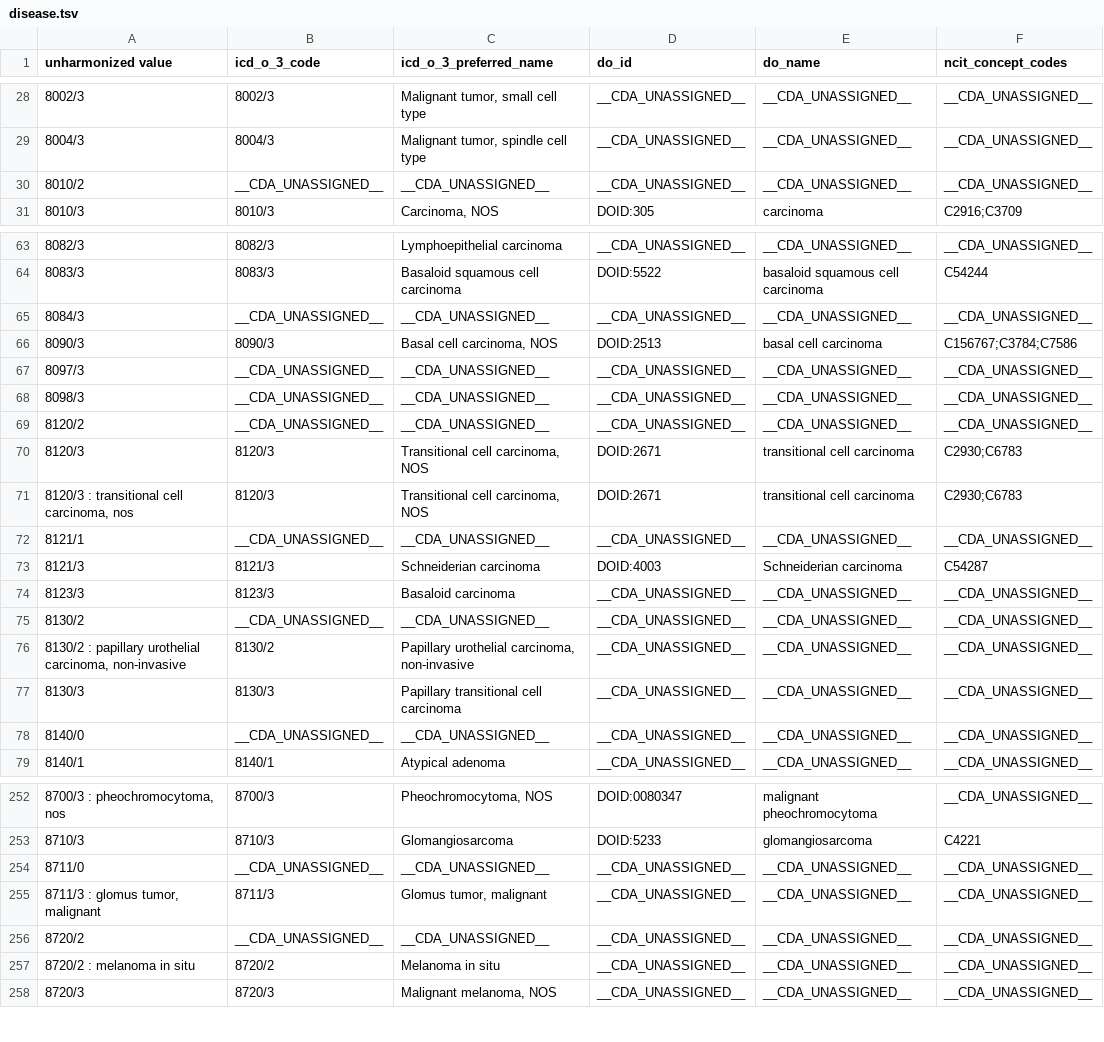
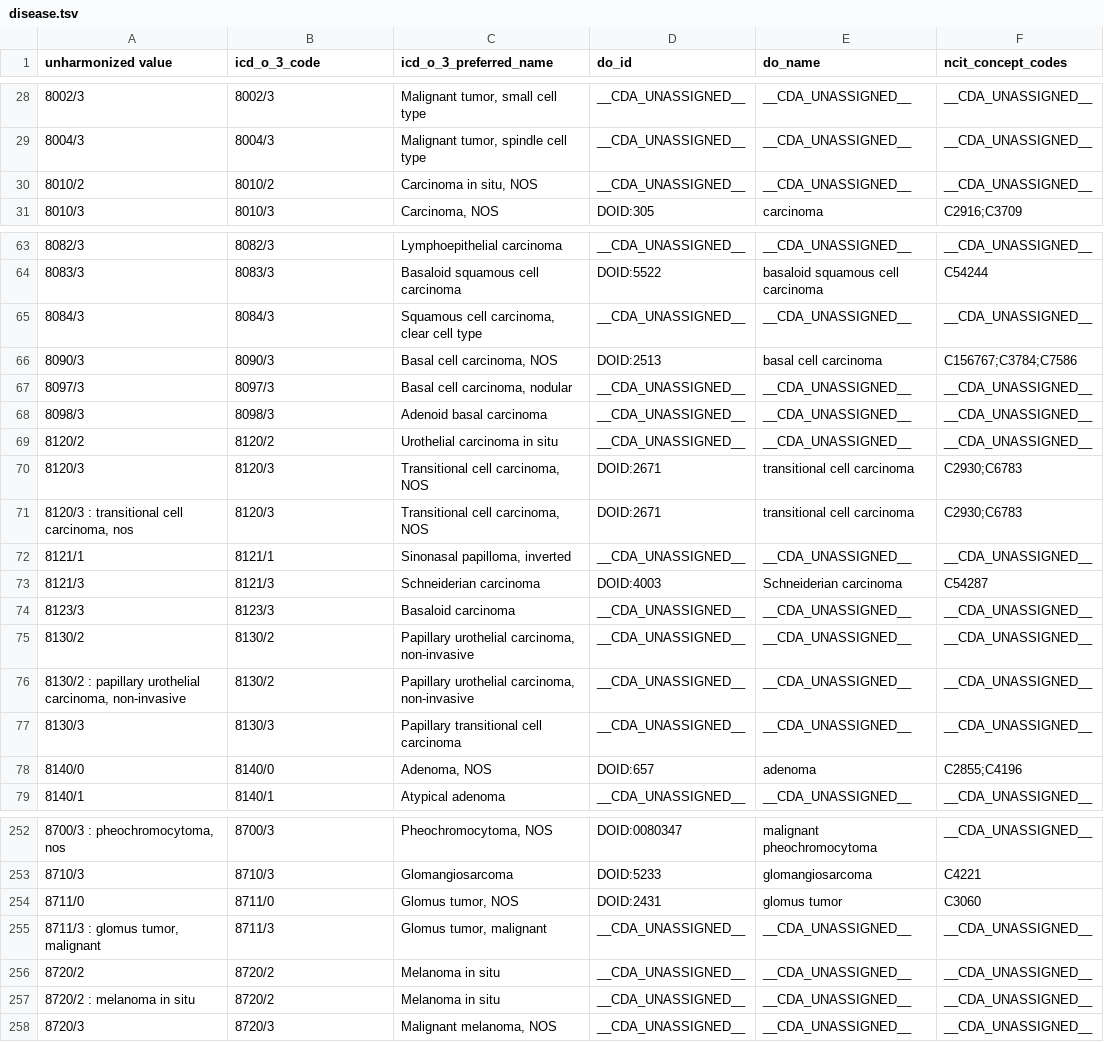
Before and after one commit to CancerDataAggregator/harmonization_reference, a TSV file: value_maps_by_concept/disease.tsv, drawn as a sheet; only a part is shown, gaps mark what is left out; the diff covers the shown part only.

```diff
--- a/value_maps_by_concept/disease.tsv
+++ b/value_maps_by_concept/disease.tsv
@@ -29,3 +29,3 @@ unharmonized value	icd_o_3_code	icd_o_3_preferred_name	do_id	do_name	ncit_concep
 8004/3	8004/3	Malignant tumor, spindle cell type	__CDA_UNASSIGNED__	__CDA_UNASSIGNED__	__CDA_UNASSIGNED__
-8010/2	__CDA_UNASSIGNED__	__CDA_UNASSIGNED__	__CDA_UNASSIGNED__	__CDA_UNASSIGNED__	__CDA_UNASSIGNED__
+8010/2	8010/2	Carcinoma in situ, NOS	__CDA_UNASSIGNED__	__CDA_UNASSIGNED__	__CDA_UNASSIGNED__
 8010/3	8010/3	Carcinoma, NOS	DOID:305	carcinoma	C2916;C3709
@@ -64,16 +64,16 @@ unharmonized value	icd_o_3_code	icd_o_3_preferred_name	do_id	do_name	ncit_concep
 8083/3	8083/3	Basaloid squamous cell carcinoma	DOID:5522	basaloid squamous cell carcinoma	C54244
-8084/3	__CDA_UNASSIGNED__	__CDA_UNASSIGNED__	__CDA_UNASSIGNED__	__CDA_UNASSIGNED__	__CDA_UNASSIGNED__
+8084/3	8084/3	Squamous cell carcinoma, clear cell type	__CDA_UNASSIGNED__	__CDA_UNASSIGNED__	__CDA_UNASSIGNED__
 8090/3	8090/3	Basal cell carcinoma, NOS	DOID:2513	basal cell carcinoma	C156767;C3784;C7586
-8097/3	__CDA_UNASSIGNED__	__CDA_UNASSIGNED__	__CDA_UNASSIGNED__	__CDA_UNASSIGNED__	__CDA_UNASSIGNED__
-8098/3	__CDA_UNASSIGNED__	__CDA_UNASSIGNED__	__CDA_UNASSIGNED__	__CDA_UNASSIGNED__	__CDA_UNASSIGNED__
-8120/2	__CDA_UNASSIGNED__	__CDA_UNASSIGNED__	__CDA_UNASSIGNED__	__CDA_UNASSIGNED__	__CDA_UNASSIGNED__
+8097/3	8097/3	Basal cell carcinoma, nodular	__CDA_UNASSIGNED__	__CDA_UNASSIGNED__	__CDA_UNASSIGNED__
+8098/3	8098/3	Adenoid basal carcinoma	__CDA_UNASSIGNED__	__CDA_UNASSIGNED__	__CDA_UNASSIGNED__
+8120/2	8120/2	Urothelial carcinoma in situ	__CDA_UNASSIGNED__	__CDA_UNASSIGNED__	__CDA_UNASSIGNED__
 8120/3	8120/3	Transitional cell carcinoma, NOS	DOID:2671	transitional cell carcinoma	C2930;C6783
 8120/3 : transitional cell carcinoma, nos	8120/3	Transitional cell carcinoma, NOS	DOID:2671	transitional cell carcinoma	C2930;C6783
-8121/1	__CDA_UNASSIGNED__	__CDA_UNASSIGNED__	__CDA_UNASSIGNED__	__CDA_UNASSIGNED__	__CDA_UNASSIGNED__
+8121/1	8121/1	Sinonasal papilloma, inverted	__CDA_UNASSIGNED__	__CDA_UNASSIGNED__	__CDA_UNASSIGNED__
 8121/3	8121/3	Schneiderian carcinoma	DOID:4003	Schneiderian carcinoma	C54287
 8123/3	8123/3	Basaloid carcinoma	__CDA_UNASSIGNED__	__CDA_UNASSIGNED__	__CDA_UNASSIGNED__
-8130/2	__CDA_UNASSIGNED__	__CDA_UNASSIGNED__	__CDA_UNASSIGNED__	__CDA_UNASSIGNED__	__CDA_UNASSIGNED__
+8130/2	8130/2	Papillary urothelial carcinoma, non-invasive	__CDA_UNASSIGNED__	__CDA_UNASSIGNED__	__CDA_UNASSIGNED__
 8130/2 : papillary urothelial carcinoma, non-invasive	8130/2	Papillary urothelial carcinoma, non-invasive	__CDA_UNASSIGNED__	__CDA_UNASSIGNED__	__CDA_UNASSIGNED__
 8130/3	8130/3	Papillary transitional cell carcinoma	__CDA_UNASSIGNED__	__CDA_UNASSIGNED__	__CDA_UNASSIGNED__
-8140/0	__CDA_UNASSIGNED__	__CDA_UNASSIGNED__	__CDA_UNASSIGNED__	__CDA_UNASSIGNED__	__CDA_UNASSIGNED__
+8140/0	8140/0	Adenoma, NOS	DOID:657	adenoma	C2855;C4196
 8140/1	8140/1	Atypical adenoma	__CDA_UNASSIGNED__	__CDA_UNASSIGNED__	__CDA_UNASSIGNED__
@@ -253,5 +253,5 @@ unharmonized value	icd_o_3_code	icd_o_3_preferred_name	do_id	do_name	ncit_concep
 8710/3	8710/3	Glomangiosarcoma	DOID:5233	glomangiosarcoma	C4221
-8711/0	__CDA_UNASSIGNED__	__CDA_UNASSIGNED__	__CDA_UNASSIGNED__	__CDA_UNASSIGNED__	__CDA_UNASSIGNED__
+8711/0	8711/0	Glomus tumor, NOS	DOID:2431	glomus tumor	C3060
 8711/3 : glomus tumor, malignant	8711/3	Glomus tumor, malignant	__CDA_UNASSIGNED__	__CDA_UNASSIGNED__	__CDA_UNASSIGNED__
-8720/2	__CDA_UNASSIGNED__	__CDA_UNASSIGNED__	__CDA_UNASSIGNED__	__CDA_UNASSIGNED__	__CDA_UNASSIGNED__
+8720/2	8720/2	Melanoma in situ	__CDA_UNASSIGNED__	__CDA_UNASSIGNED__	__CDA_UNASSIGNED__
 8720/2 : melanoma in situ	8720/2	Melanoma in situ	__CDA_UNASSIGNED__	__CDA_UNASSIGNED__	__CDA_UNASSIGNED__
```
Also changed, not shown: 12 edited cells elsewhere in this file.
